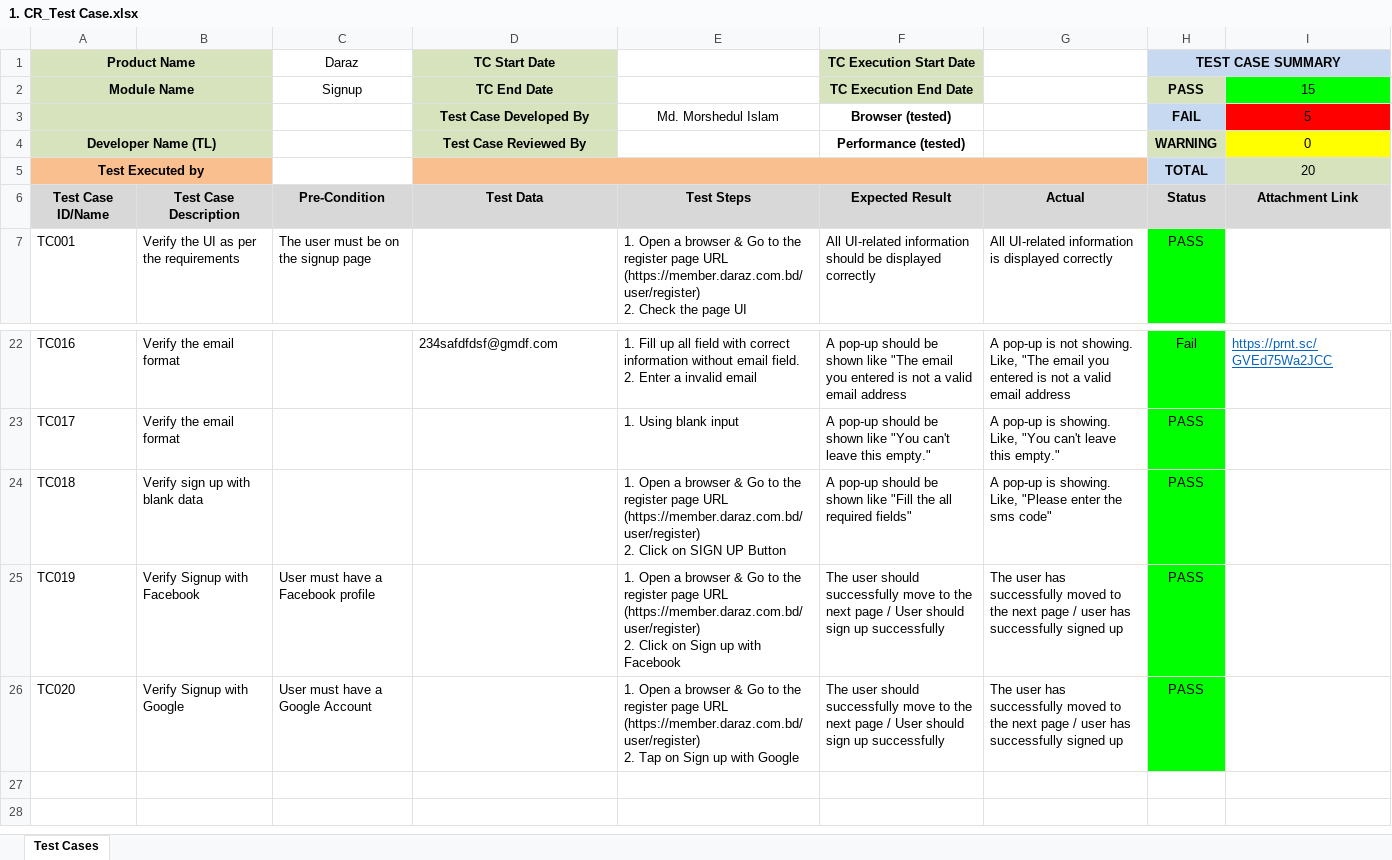
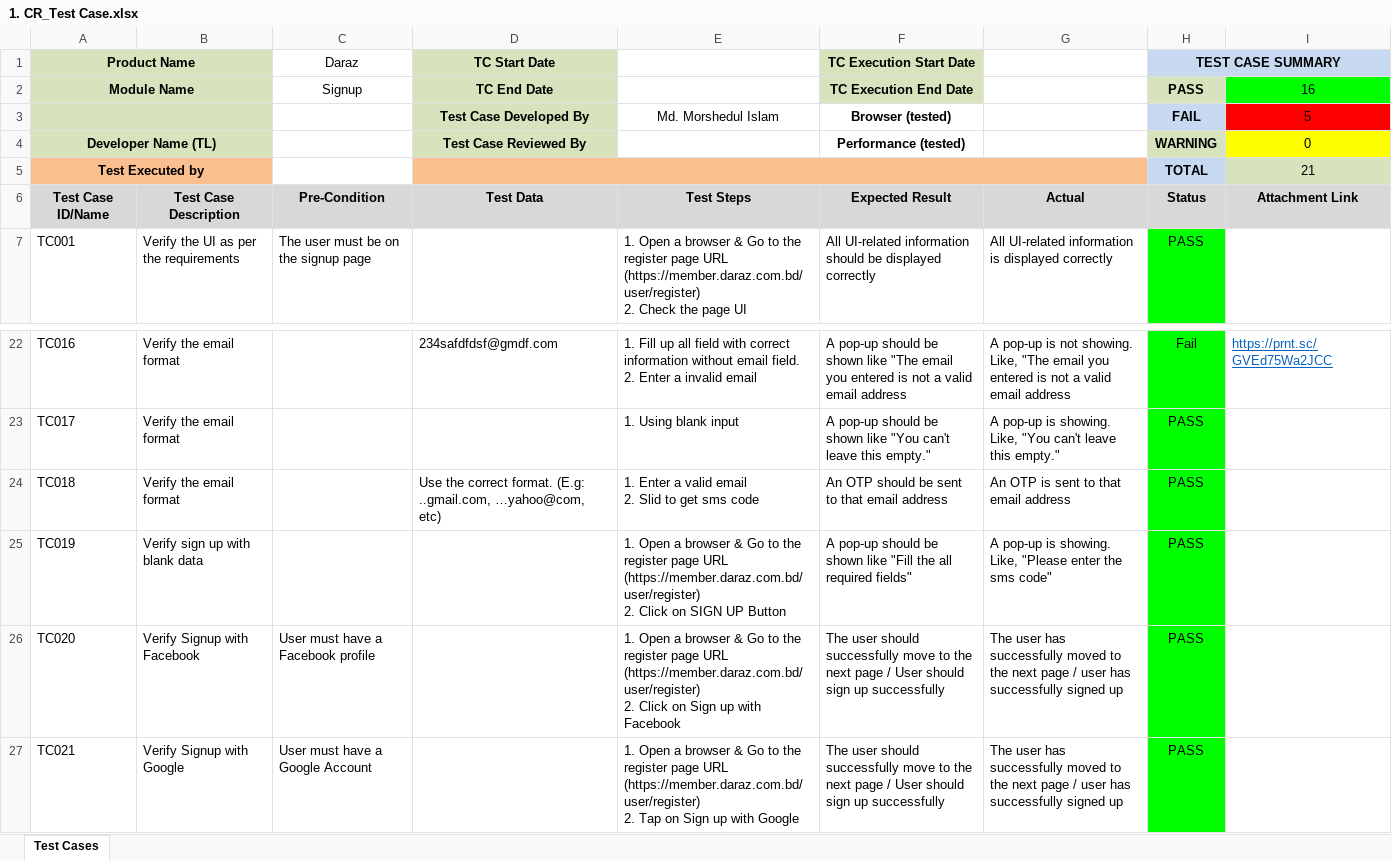
Before and after one commit to Morshedul530/TestCaseAssessment, an Excel workbook: 1. CR_Test Case.xlsx, sheet Test Cases, drawn as a sheet; only a part is shown, gaps mark what is left out; values as stored, in another font and other column widths than the file's, no borders; conditional formats not drawn; ↵ is a line break in a cell; the diff names each change by its address in the sheet, - before the commit and + after, or states it on an @@ line.

Commit message:
changes

```diff
--- a/1. CR_Test Case.xlsx (sheet Test Cases)
+++ b/1. CR_Test Case.xlsx (sheet Test Cases)
-I2: 15
+I2: 16
-I5: 20
+I5: 21
-B24: Verify sign up with blank data
+B24: Verify the email format
-D24 (TC Start Date): (empty)
+D24 (TC Start Date): Use the correct format. (E.g: ..gmail.com, …yahoo@com, etc)
-E24: 1. Open a browser & Go to the register page URL (https://member.daraz.com.bd/user/register) ↵ 2. Click on SIGN UP Button
+E24: 1. Enter a valid email ↵ 2. Slid to get sms code
-F24 (TC Execution Start Date): A pop-up should be shown like "Fill the all required fields"
+F24 (TC Execution Start Date): An OTP should be sent to that email address
-G24: A pop-up is showing. Like, "Please enter the sms code"
+G24: An OTP is sent to that email address
-B25: Verify Signup with Facebook
+B25: Verify sign up with blank data
-C25 (Daraz): User must have a Facebook profile
+C25 (Daraz): (empty)
-E25: …Click on Sign up with Facebook
+E25: …Click on SIGN UP Button
-F25 (TC Execution Start Date): The user should successfully move to the next page / User should sign up successfully
+F25 (TC Execution Start Date): A pop-up should be shown like "Fill the all required fields"
-G25: The user has successfully moved to the next page / user has successfully signed up
+G25: A pop-up is showing. Like, "Please enter the sms code"
-B26: Verify Signup with Google
+B26: Verify Signup with Facebook
-C26 (Daraz): User must have a Google Account
+C26 (Daraz): User must have a Facebook profile
-E26: …(https://member.daraz.com.bd/user/register) ↵ 2. Tap on Sign up with Google
+E26: …(https://member.daraz.com.bd/user/register) ↵ 2. Click on Sign up with Facebook
+row 27: TC021 | Verify Signup with Google | User must have a Google Account |  | 1. Open a browser & Go to the register page URL (https://member.daraz.com.bd/user/register) ↵ 2. Tap on Sign up with Google | The user should successfully move to the next page / User should sign up successfully | The user has successfully moved to the next page / user has successfully signed up | PASS
```
Also changed, not shown: formulas that keep their value.
